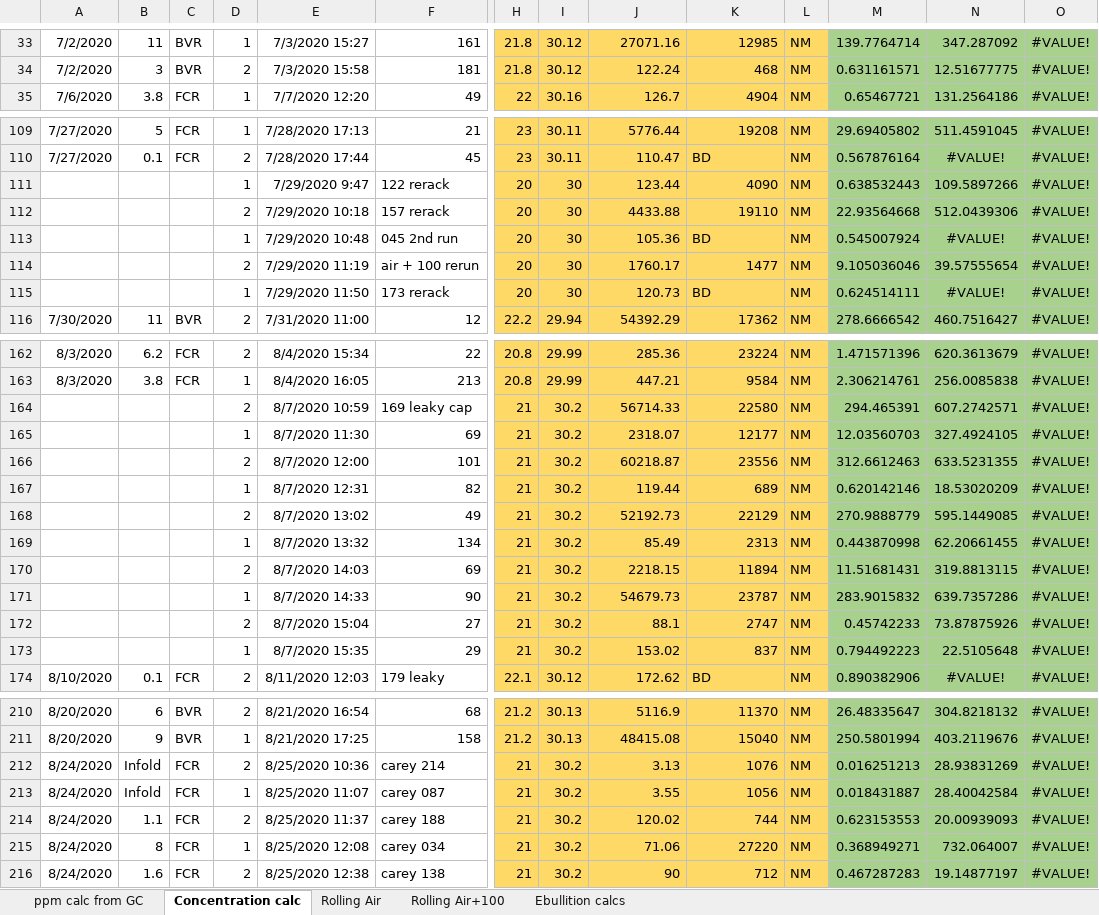
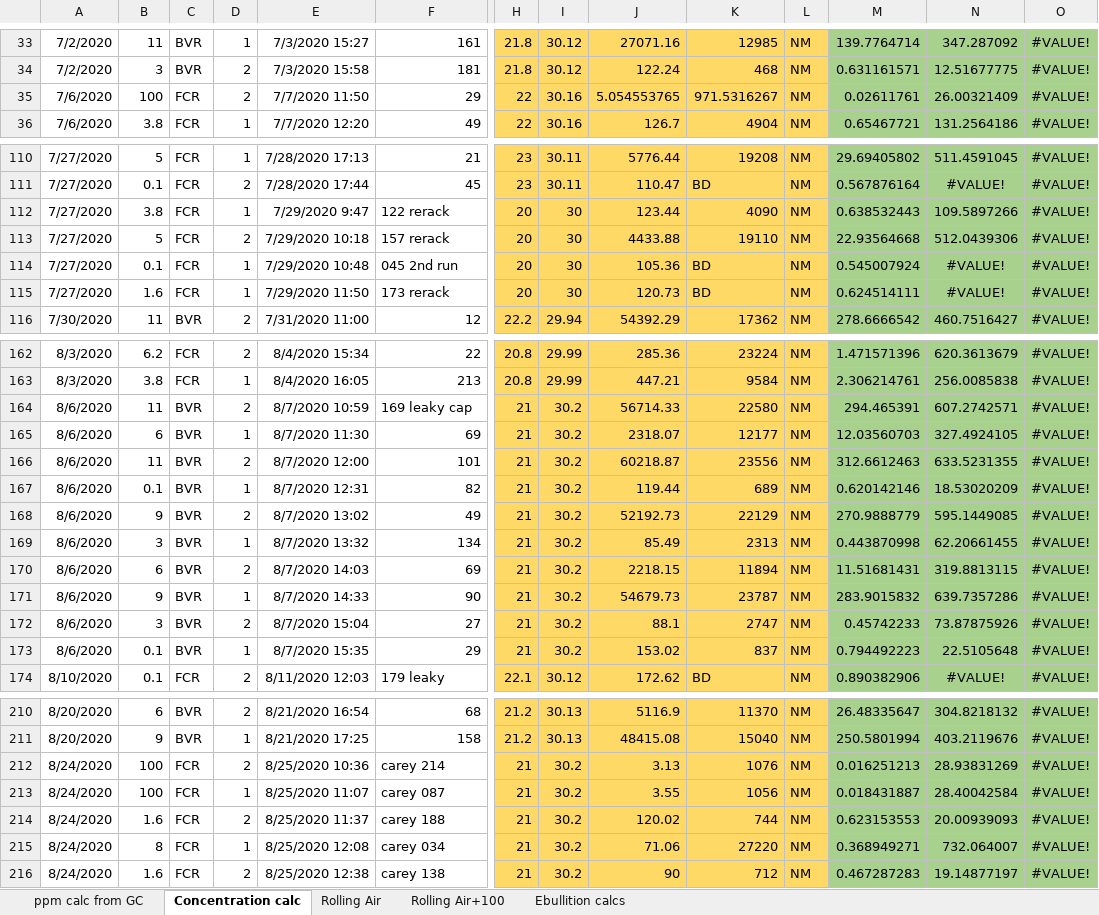
Before and after one commit to CareyLabVT/Reservoirs, an Excel workbook: Data/DataNotYetUploadedToEDI/Raw_GHG/2020/GHG_MEGA_GC_SHEET_EXCEL_2020.xlsx, sheet Concentration calc, drawn as a sheet; only a part is shown, gaps mark what is left out; values as stored, in another font and other column widths than the file's, no borders; removed rows and columns are numbered as before the commit, all else as after; rows hold the shown columns only; the diff covers the shown part only; the diff names each change by its address in the sheet, - before the commit and + after, or states it on an @@ line.

Commit message:
CTD formatting, final GHG dataset!

```diff
--- a/Data/DataNotYetUploadedToEDI/Raw_GHG/2020/GHG_MEGA_GC_SHEET_EXCEL_2020.xlsx (sheet Concentration calc)
+++ b/Data/DataNotYetUploadedToEDI/Raw_GHG/2020/GHG_MEGA_GC_SHEET_EXCEL_2020.xlsx (sheet Concentration calc)
+row 35: 7/6/2020 | 100 | FCR | 2 | 7/7/2020 11:50 | 29 | 22 | 30.16 | 5.054553765 | 971.5316267 | NM | 0.02611761 | 26.00321409 | #VALUE!
-A112:A114: (empty)
+A112:A114: 7/27/2020
-B112: (empty)
+B112: 3.8
-C112:C114: (empty)
+C112:C114: FCR
-B113: (empty)
+B113: 5
-B114: (empty)
+B114: 0.1
-row 114:  |  |  | 2 | 7/29/2020 11:19 | air + 100 rerun | 20 | 30 | 1760.17 | 1477 | NM | 9.105036046 | 39.57555654 | #VALUE!
-A115: (empty)
+A115: 7/27/2020
-B115: (empty)
+B115: 1.6
-C115: (empty)
+C115: FCR
-A164:A173: (empty)
+A164:A173: 8/6/2020
-B164: (empty)
+B164: 11
-C164:C173: (empty)
+C164:C173: BVR
-B165: (empty)
+B165: 6
-B166: (empty)
+B166: 11
-B167: (empty)
+B167: 0.1
-B168: (empty)
+B168: 9
-B169: (empty)
+B169: 3
-B170: (empty)
+B170: 6
-B171: (empty)
+B171: 9
-B172: (empty)
+B172: 3
-B173: (empty)
+B173: 0.1
-B212:B213: Infold
+B212:B213: 100
-B214: 1.1
+B214: 1.6
```
Also changed, not shown: 22 edited cells and cell formats elsewhere in this sheet, sheet Rolling Air, sheet ppm calc from GC, formulas that keep their value, 33 other files.
